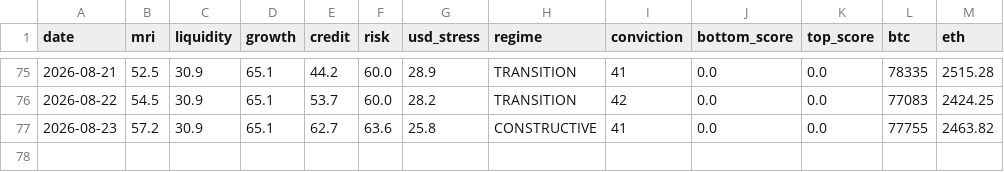
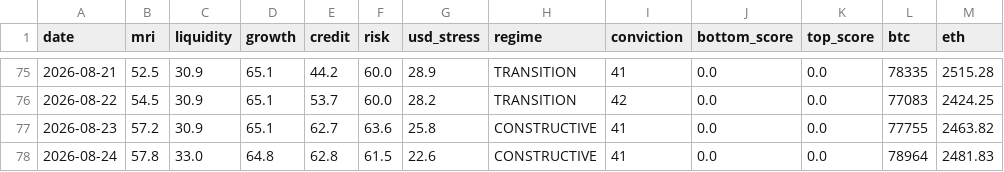
Before and after one commit to noahdeitmerg-svg/makro-dashboard, a CSV file: history.csv, drawn as a sheet; only a part is shown, gaps mark what is left out; the diff names each change by its address in the sheet, - before the commit and + after, or states it on an @@ line.

```diff
--- a/history.csv
+++ b/history.csv
+row 78: 2026-08-24 | 57.8 | 33.0 | 64.8 | 62.8 | 61.5 | 22.6 | CONSTRUCTIVE | 41 | 0.0 | 0.0 | 78964 | 2481.83
```
Also changed, not shown: 2 other files.
